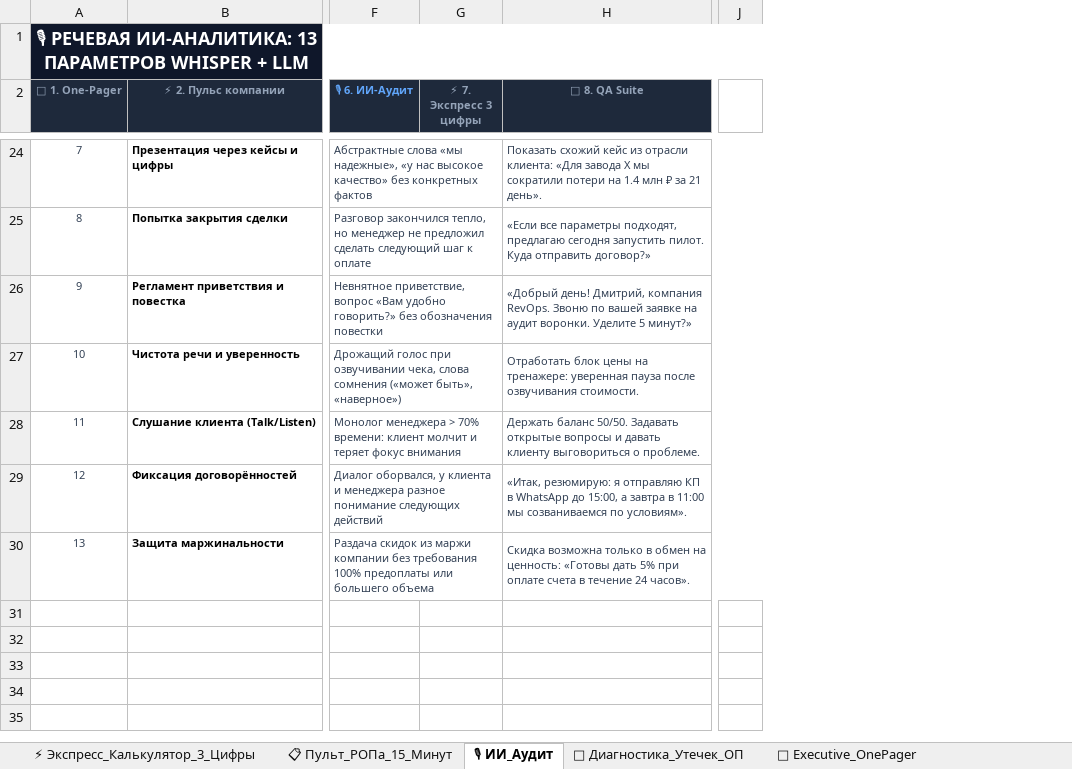
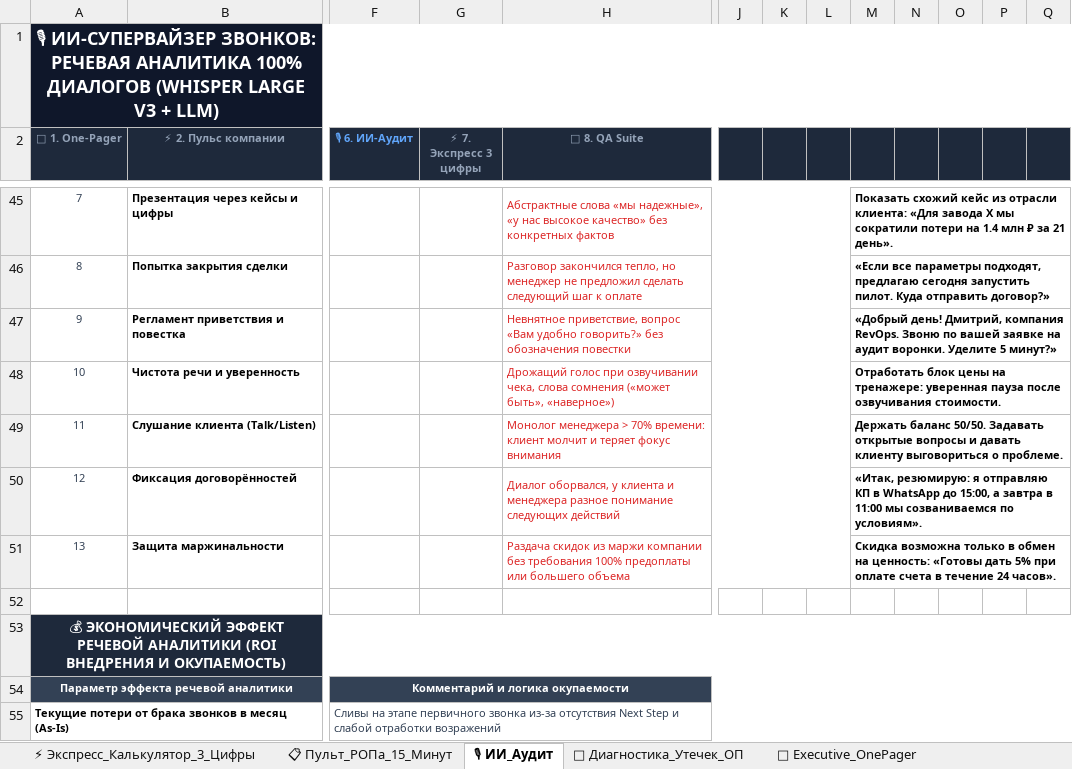
Before and after one commit to Reflecteddark/revops-enterprise-os, an Excel workbook: docs/RevOps_Platform_Demo_Sample.xlsx, sheet 🎙 ИИ_Аудит, drawn as a sheet; only a part is shown, gaps mark what is left out; values as stored, in another font and other column widths than the file's, no borders; removed rows and columns are numbered as before the commit, all else as after; rows hold the shown columns only; the diff covers the shown part only; the diff names each change by its address in the sheet, - before the commit and + after, or states it on an @@ line.

Commit message:
feat(audit): unify 🎙️ ИИ_Аудит with full 60-row 13-criteria architecture across Google Sheets, presentation Excel, and web landing

```diff
--- a/docs/RevOps_Platform_Demo_Sample.xlsx (sheet 🎙 ИИ_Аудит)
+++ b/docs/RevOps_Platform_Demo_Sample.xlsx (sheet 🎙 ИИ_Аудит)
-column J, empty
+column J, empty
+column K, empty
+column L, empty
+column M, rows 45-51: Показать схожий кейс из отрасли клиента: «Для завода X мы сократили потери на 1.4 млн ₽ за 21 день». | «Если все параметры подходят, предлагаю сегодня запустить пилот. Куда отправить договор?» | «Добрый день! Дмитрий, компания RevOps. Звоню по вашей заявке на аудит воронки. Уделите 5 минут?» | Отработать блок цены на тренажере: уверенная пауза после озвучивания стоимости. | Держать баланс 50/50. Задавать открытые вопросы и давать клиенту выговориться о проблеме. | «Итак, резюмирую: я отправляю КП в WhatsApp до 15:00, а завтра в 11:00 мы созваниваемся по условиям». | Скидка возможна только в обмен на ценность: «Готовы дать 5% при оплате счета в течение 24 часов».
+column N, empty
+column O, empty
+column P, empty
+column Q, empty
-A1 (📄 1. One-Pager): 🎙 РЕЧЕВАЯ ИИ-АНАЛИТИКА: 13 ПАРАМЕТРОВ WHISPER + LLM
+A1 (📄 1. One-Pager): 🎙 ИИ-СУПЕРВАЙЗЕР ЗВОНКОВ: РЕЧЕВАЯ АНАЛИТИКА 100% ДИАЛОГОВ (WHISPER LARGE V3 + LLM)
-B1:H1 fill: none
+B1:H1 fill: #0F172A
-F45 (🎙 6. ИИ-Аудит): Абстрактные слова «мы надежные», «у нас высокое качество» без конкретных фактов
+F45 (🎙 6. ИИ-Аудит): (empty)
-F24:G24 merged
-H45:H51 text colour: #334155
+H45:H51 text colour: #DC2626
-H45 (🧪 8. QA Suite): Показать схожий кейс из отрасли клиента: «Для завода X мы сократили потери на 1.4 млн ₽ за 21 день».
+H45 (🧪 8. QA Suite): Абстрактные слова «мы надежные», «у нас высокое качество» без конкретных фактов
-F46 (🎙 6. ИИ-Аудит): Разговор закончился тепло, но менеджер не предложил сделать следующий шаг к оплате
+F46 (🎙 6. ИИ-Аудит): (empty)
-F25:G25 merged
-H46 (🧪 8. QA Suite): «Если все параметры подходят, предлагаю сегодня запустить пилот. Куда отправить договор?»
+H46 (🧪 8. QA Suite): Разговор закончился тепло, но менеджер не предложил сделать следующий шаг к оплате
-F47 (🎙 6. ИИ-Аудит): Невнятное приветствие, вопрос «Вам удобно говорить?» без обозначения повестки
+F47 (🎙 6. ИИ-Аудит): (empty)
-F26:G26 merged
-H47 (🧪 8. QA Suite): «Добрый день! Дмитрий, компания RevOps. Звоню по вашей заявке на аудит воронки. Уделите 5 минут?»
+H47 (🧪 8. QA Suite): Невнятное приветствие, вопрос «Вам удобно говорить?» без обозначения повестки
-F48 (🎙 6. ИИ-Аудит): Дрожащий голос при озвучивании чека, слова сомнения («может быть», «наверное»)
+F48 (🎙 6. ИИ-Аудит): (empty)
-F27:G27 merged
-H48 (🧪 8. QA Suite): Отработать блок цены на тренажере: уверенная пауза после озвучивания стоимости.
+H48 (🧪 8. QA Suite): Дрожащий голос при озвучивании чека, слова сомнения («может быть», «наверное»)
-F49 (🎙 6. ИИ-Аудит): Монолог менеджера > 70% времени: клиент молчит и теряет фокус внимания
+F49 (🎙 6. ИИ-Аудит): (empty)
-F28:G28 merged
-H49 (🧪 8. QA Suite): Держать баланс 50/50. Задавать открытые вопросы и давать клиенту выговориться о проблеме.
+H49 (🧪 8. QA Suite): Монолог менеджера > 70% времени: клиент молчит и теряет фокус внимания
-F50 (🎙 6. ИИ-Аудит): Диалог оборвался, у клиента и менеджера разное понимание следующих действий
+F50 (🎙 6. ИИ-Аудит): (empty)
-F29:G29 merged
-H50 (🧪 8. QA Suite): «Итак, резюмирую: я отправляю КП в WhatsApp до 15:00, а завтра в 11:00 мы созваниваемся по условиям».
+H50 (🧪 8. QA Suite): Диалог оборвался, у клиента и менеджера разное понимание следующих действий
-F51 (🎙 6. ИИ-Аудит): Раздача скидок из маржи компании без требования 100% предоплаты или большего объема
+F51 (🎙 6. ИИ-Аудит): (empty)
-F30:G30 merged
-H51 (🧪 8. QA Suite): Скидка возможна только в обмен на ценность: «Готовы дать 5% при оплате счета в течение 24 часов».
+H51 (🧪 8. QA Suite): Раздача скидок из маржи компании без требования 100% предоплаты или большего объема
+row 52: (empty)
+row 53: 💰 ЭКОНОМИЧЕСКИЙ ЭФФЕКТ РЕЧЕВОЙ АНАЛИТИКИ (ROI ВНЕДРЕНИЯ И ОКУПАЕМОСТЬ)
+row 54: Параметр эффекта речевой аналитики |  | Комментарий и логика окупаемости
+row 55: Текущие потери от брака звонков в месяц (As-Is) |  | Сливы на этапе первичного звонка из-за отсутствия Next Step и слабой отработки возражений
```
Also changed, not shown: 35 added rows, 9 removed rows, 5 added columns, 21 edited cells, cell formats and merged cells elsewhere in this sheet, sheet 📄 Executive_OnePager, sheet ⚡ Экспресс_Калькулятор_3_Цифры, sheet 📋 Пульт_РОПа_15_Минут, sheet 💸 Диагностика_Утечек_ОП, sheet 🔐 152-ФЗ_Контур_Безопасности, presentation/RevOps_Platform_Demo_Sample.xlsx, web/RevOps_Platform_Demo_Sample.xlsx, 8 other files.
